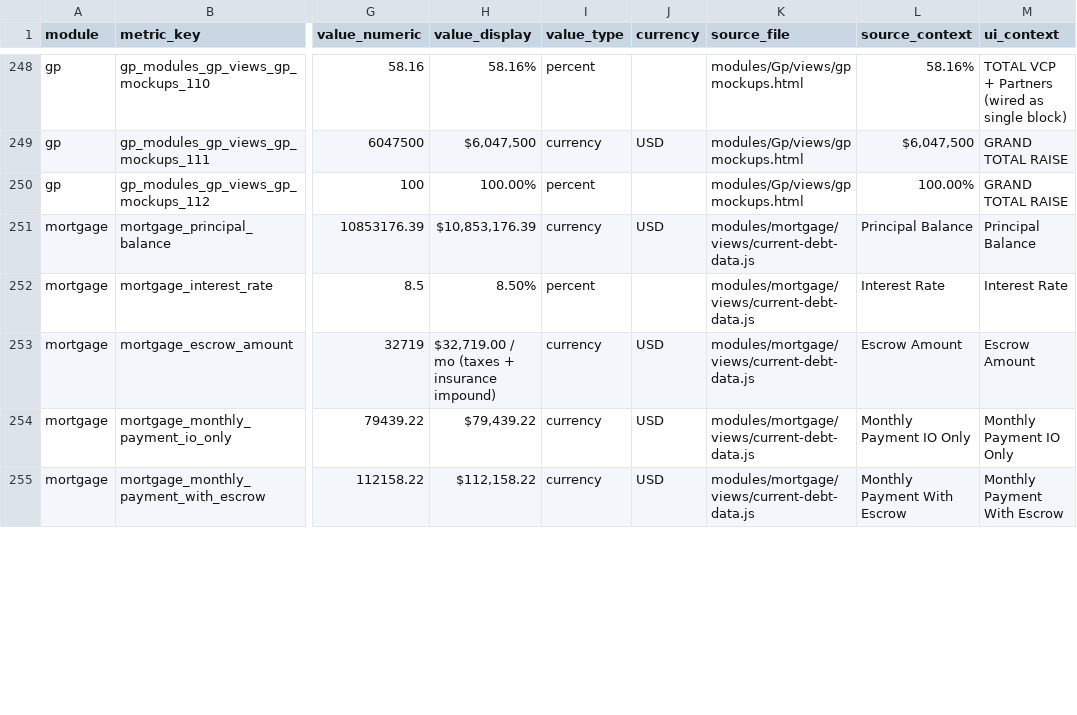
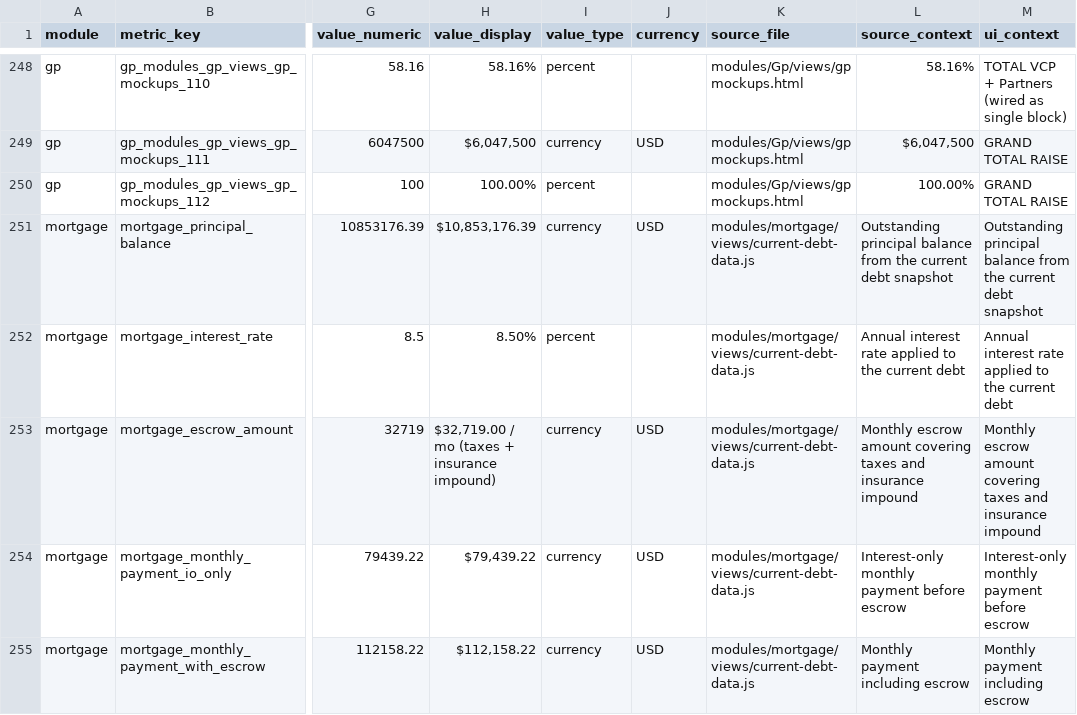
Before and after one commit to stiven-data/mockup-product, a CSV file: supabase/ingestion_data.csv, drawn as a sheet; only a part is shown, gaps mark what is left out; the diff covers the shown part only; the diff names each change by its address in the sheet, - before the commit and + after, or states it on an @@ line.

```diff
--- a/supabase/ingestion_data.csv
+++ b/supabase/ingestion_data.csv
-L251 (source_context): Principal Balance
+L251 (source_context): Outstanding principal balance from the current debt snapshot
-M251 (ui_context): Principal Balance
+M251 (ui_context): Outstanding principal balance from the current debt snapshot
-L252 (source_context): Interest Rate
+L252 (source_context): Annual interest rate applied to the current debt
-M252 (ui_context): Interest Rate
+M252 (ui_context): Annual interest rate applied to the current debt
-L253 (source_context): Escrow Amount
+L253 (source_context): Monthly escrow amount covering taxes and insurance impound
-M253 (ui_context): Escrow Amount
+M253 (ui_context): Monthly escrow amount covering taxes and insurance impound
-L254 (source_context): Monthly Payment IO Only
+L254 (source_context): Interest-only monthly payment before escrow
-M254 (ui_context): Monthly Payment IO Only
+M254 (ui_context): Interest-only monthly payment before escrow
-L255 (source_context): Monthly Payment With Escrow
+L255 (source_context): Monthly payment including escrow
-M255 (ui_context): Monthly Payment With Escrow
+M255 (ui_context): Monthly payment including escrow
```
Also changed, not shown: 10 edited cells elsewhere in this file, 9 other files.
